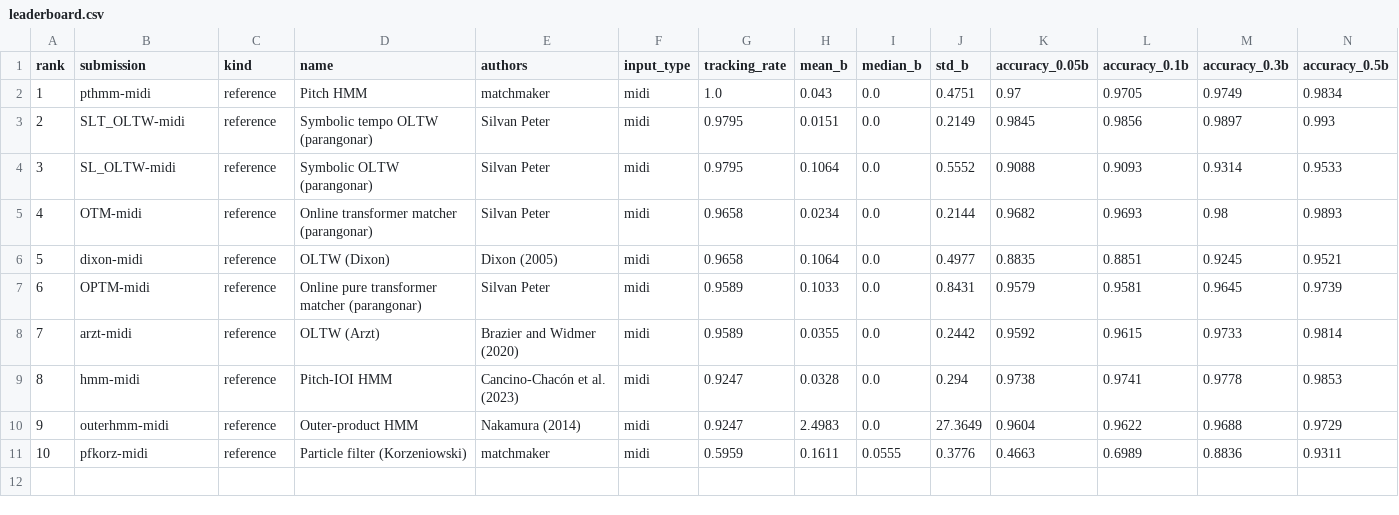
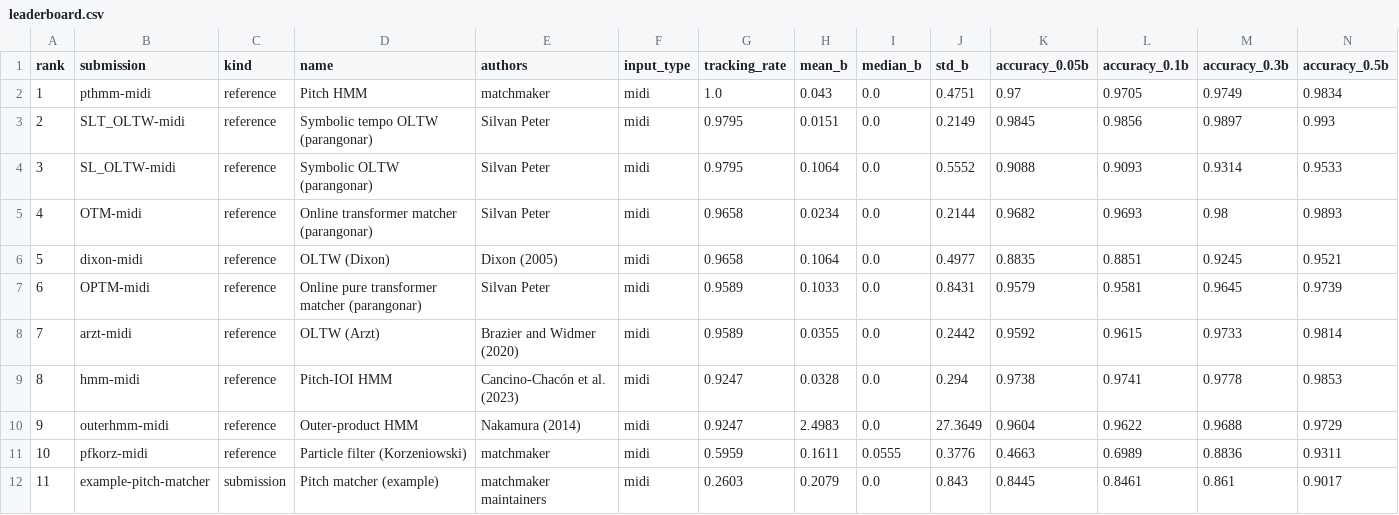
Before and after one commit to MusicalInformatics/matchmaker_benchmark, a CSV file: results/archive/ek1-f76b5839a23c/leaderboard.csv, drawn as a sheet; only a part is shown; rows hold the shown columns only; the diff names each change by its address in the sheet, - before the commit and + after, or states it on an @@ line.

```diff
--- a/results/archive/ek1-f76b5839a23c/leaderboard.csv
+++ b/results/archive/ek1-f76b5839a23c/leaderboard.csv
+row 12: 11 | example-pitch-matcher | submission | Pitch matcher (example) | matchmaker maintainers | midi | 0.2603 | 0.2079 | 0.0 | 0.843 | 0.8445 | 0.8461 | 0.861 | 0.9017
```
Also changed, not shown: results/leaderboard-asap.csv, results/leaderboard-batik.csv, 27 other files.
